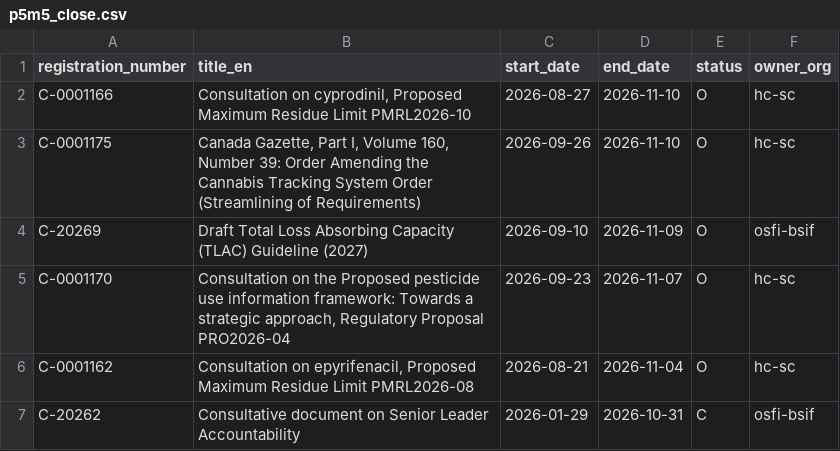
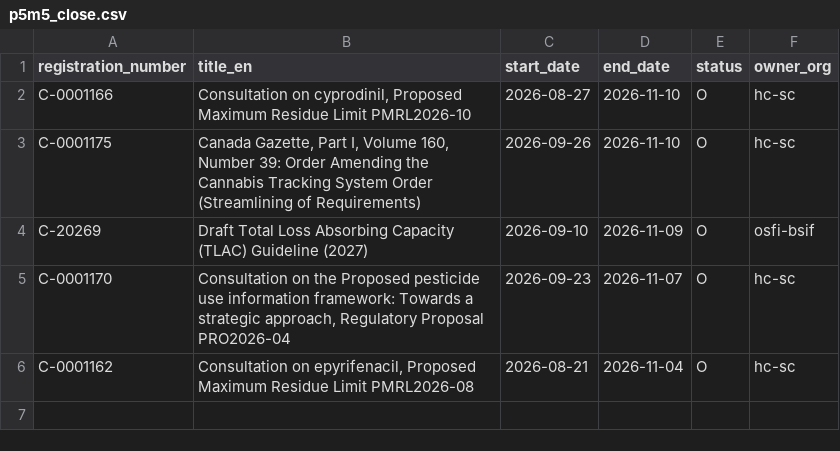
Before and after one commit to PatLittle/Consultations-Tracker, a CSV file: p5m5_close.csv, drawn as a sheet.

```diff
--- a/p5m5_close.csv
+++ b/p5m5_close.csv
@@ -6,2 +6 @@ C-0001170,"Consultation on the Proposed pesticide use information framework: Tow
 C-0001162,"Consultation on epyrifenacil, Proposed Maximum Residue Limit PMRL2026-08",2026-08-21,2026-11-04,O,hc-sc
-C-20262,Consultative document on Senior Leader Accountability,2026-01-29,2026-10-31,C,osfi-bsif
```
Also changed, not shown: p5m5_start.csv, 3 other files.
